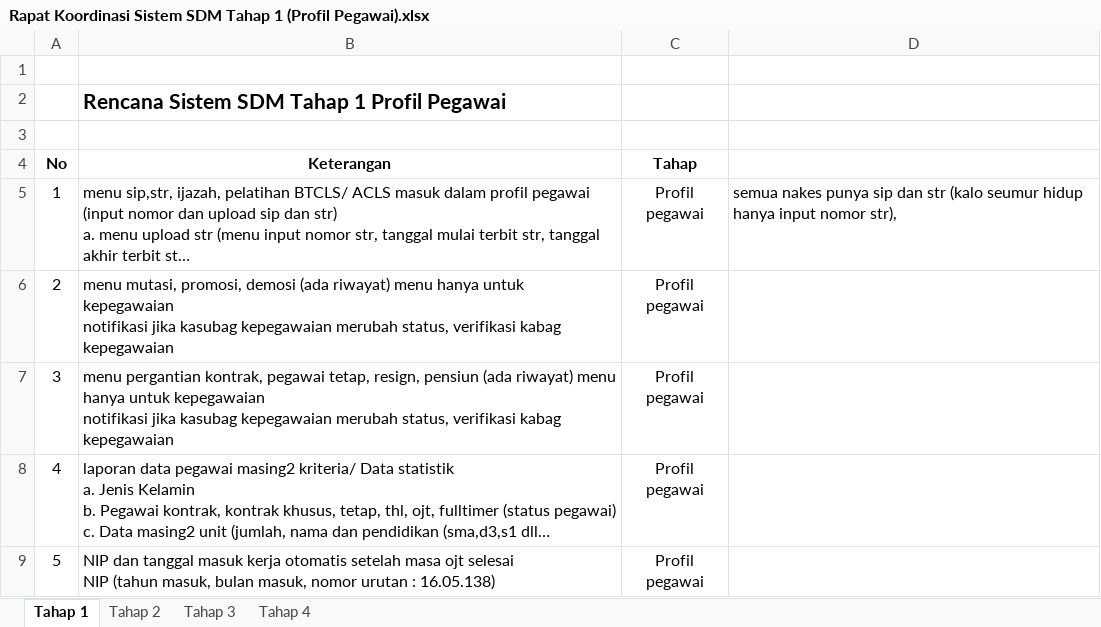
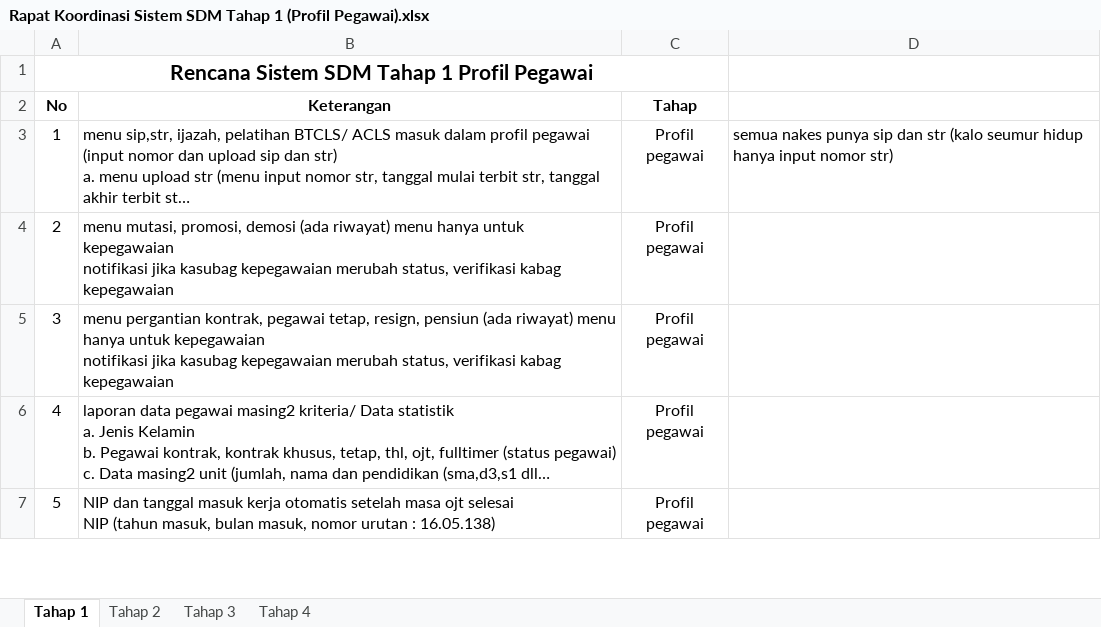
Before and after one commit to crusheda/ermsimrsmu, an Excel workbook: project/kepegawaian/Rapat Koordinasi Sistem SDM Tahap 1 (Profil Pegawai).xlsx, sheet Tahap 1, drawn as a sheet; only a part is shown; long unchanged cells end in …; values as stored, in another font and other column widths than the file's, no borders; removed rows and columns are numbered as before the commit, all else as after; the diff covers the shown part only; the diff names each change by its address in the sheet, - before the commit and + after, or states it on an @@ line.

```diff
--- a/project/kepegawaian/Rapat Koordinasi Sistem SDM Tahap 1 (Profil Pegawai).xlsx (sheet Tahap 1)
+++ b/project/kepegawaian/Rapat Koordinasi Sistem SDM Tahap 1 (Profil Pegawai).xlsx (sheet Tahap 1)
-A1: (empty)
+A1: Rencana Sistem SDM Tahap 1 Profil Pegawai
+A1:C1 merged
-row 2:  | Rencana Sistem SDM Tahap 1 Profil Pegawai
-row 3: (empty)
-D3: …input nomor str),
+D3: …input nomor str)
```
Also changed, not shown: 22 added rows elsewhere in this sheet, sheet Tahap 3, sheet Tahap 4, sheet Tahap 2, 6 other files.
